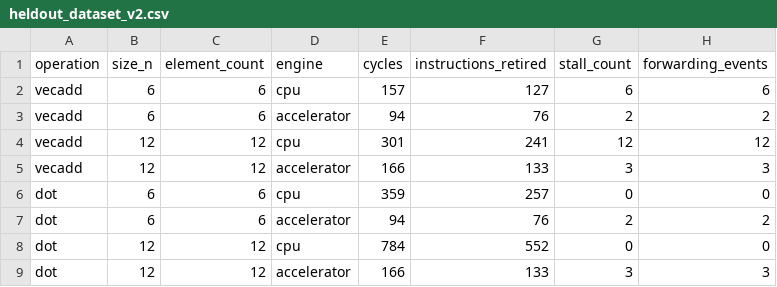
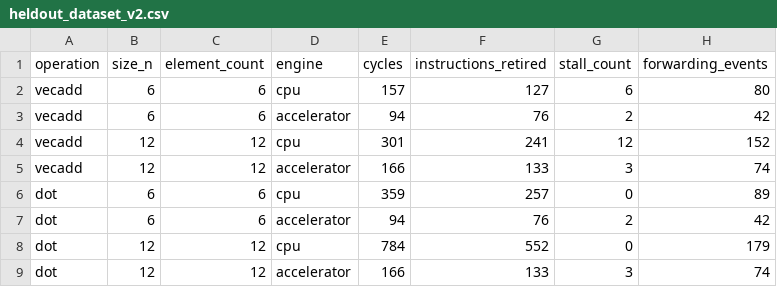
Before and after one commit to Naman2510/agent1, a CSV file: scheduler/training/heldout_dataset_v2.csv, drawn as a sheet.

```diff
--- a/scheduler/training/heldout_dataset_v2.csv
+++ b/scheduler/training/heldout_dataset_v2.csv
@@ -1,9 +1,9 @@
 operation,size_n,element_count,engine,cycles,instructions_retired,stall_count,forwarding_events
-vecadd,6,6,cpu,157,127,6,6
-vecadd,6,6,accelerator,94,76,2,2
-vecadd,12,12,cpu,301,241,12,12
-vecadd,12,12,accelerator,166,133,3,3
-dot,6,6,cpu,359,257,0,0
-dot,6,6,accelerator,94,76,2,2
-dot,12,12,cpu,784,552,0,0
-dot,12,12,accelerator,166,133,3,3
+vecadd,6,6,cpu,157,127,6,80
+vecadd,6,6,accelerator,94,76,2,42
+vecadd,12,12,cpu,301,241,12,152
+vecadd,12,12,accelerator,166,133,3,74
+dot,6,6,cpu,359,257,0,89
+dot,6,6,accelerator,94,76,2,42
+dot,12,12,cpu,784,552,0,179
+dot,12,12,accelerator,166,133,3,74
```
Also changed, not shown: scheduler/training/dataset.csv, scheduler/training/heldout_dataset.csv, 14 other files.
